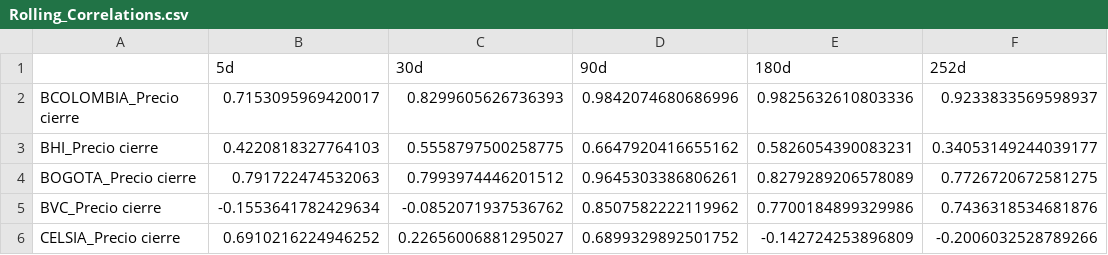
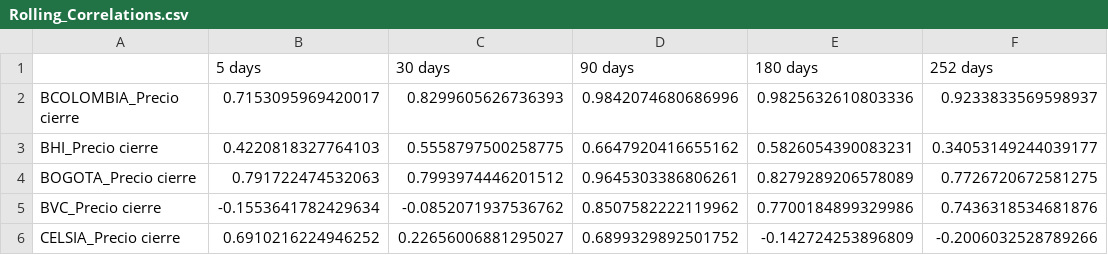
Before and after one commit to johansmunoz/dashapp, a CSV file: Rolling_Correlations.csv, drawn as a sheet; only a part is shown; removed rows and columns are numbered as before the commit, all else as after; the diff names each change by its address in the sheet, - before the commit and + after, or states it on an @@ line.

Commit message:
Add files via upload

```diff
--- a/Rolling_Correlations.csv
+++ b/Rolling_Correlations.csv
-row 1:  | 5d | 30d | 90d | 180d | 252d
+row 1:  | 5 days | 30 days | 90 days | 180 days | 252 days
```
